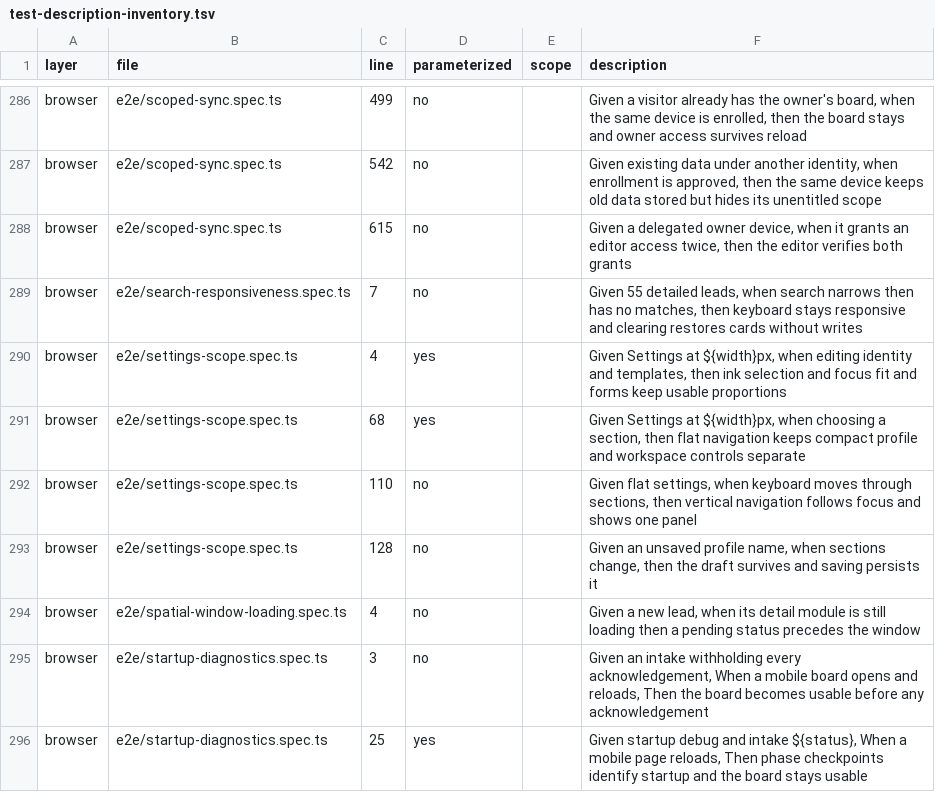
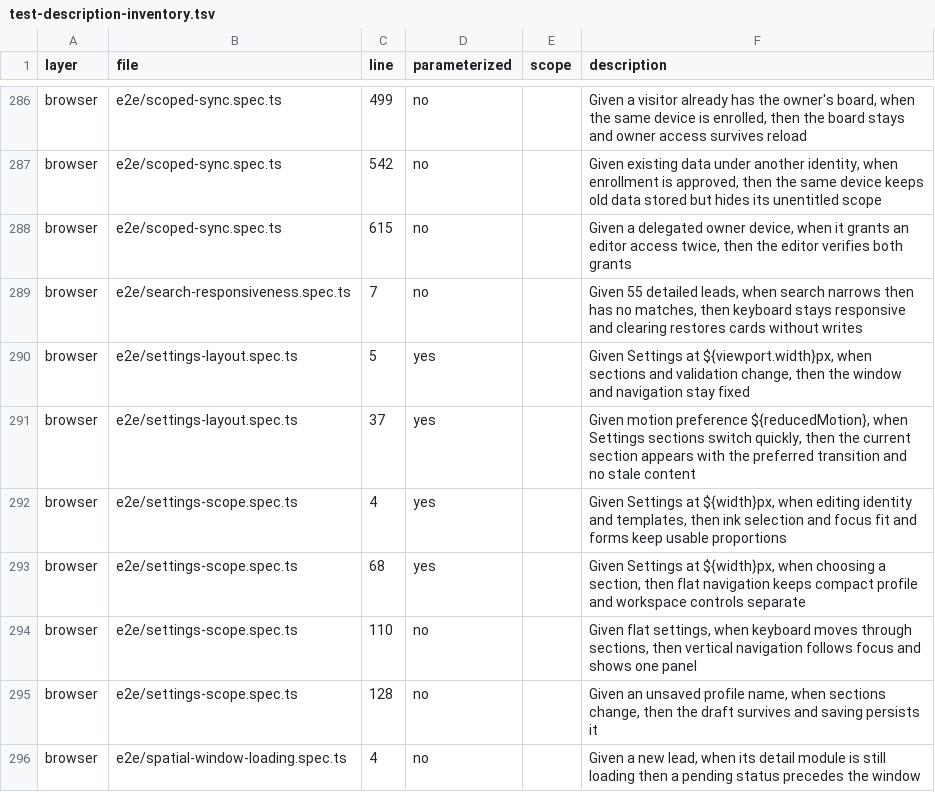
Before and after one commit to bobishh/tincanban, a TSV file: docs/testing/test-description-inventory.tsv, drawn as a sheet; only a part is shown, gaps mark what is left out; the shorter side is filled out with more unchanged rows.

Commit message:
Keep Settings layout stable and smooth section transitions

```diff
--- a/docs/testing/test-description-inventory.tsv
+++ b/docs/testing/test-description-inventory.tsv
@@ -289,2 +289,4 @@ browser	e2e/scoped-sync.spec.ts	615	no		Given a delegated owner device, when it
 browser	e2e/search-responsiveness.spec.ts	7	no		Given 55 detailed leads, when search narrows then has no matches, then keyboard stays responsive and clearing restores cards without writes
+browser	e2e/settings-layout.spec.ts	5	yes		Given Settings at ${viewport.width}px, when sections and validation change, then the window and navigation stay fixed
+browser	e2e/settings-layout.spec.ts	37	yes		Given motion preference ${reducedMotion}, when Settings sections switch quickly, then the current section appears with the preferred transition and no stale content
 browser	e2e/settings-scope.spec.ts	4	yes		Given Settings at ${width}px, when editing identity and templates, then ink selection and focus fit and forms keep usable proportions
```
Also changed, not shown: 4 other files.
